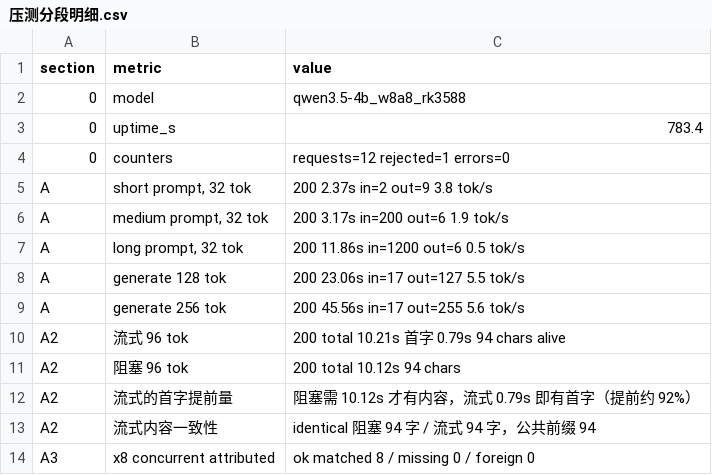
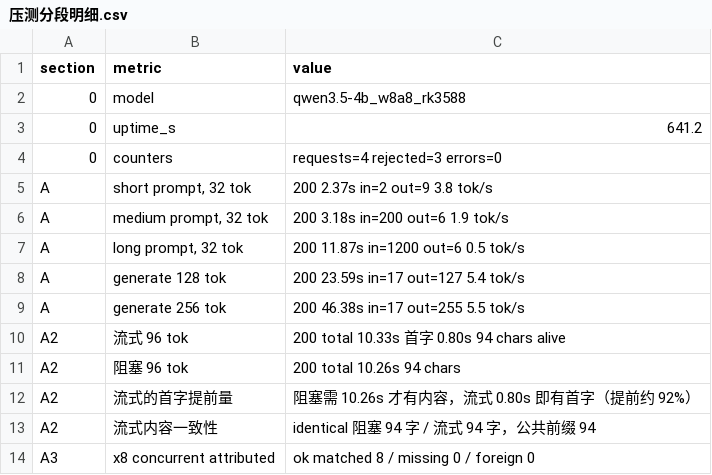
Before and after one commit to DMRedstone/rkllm-runtime, a CSV file: 测试数据/Qwen3.5-4B测试/压测分段明细.csv, drawn as a sheet; only a part is shown; the diff covers the shown part only.

```diff
--- a/测试数据/Qwen3.5-4B测试/压测分段明细.csv
+++ b/测试数据/Qwen3.5-4B测试/压测分段明细.csv
@@ -2,12 +2,12 @@ section,metric,value
 0,model,qwen3.5-4b_w8a8_rk3588
-0,uptime_s,783.4
-0,counters,requests=12 rejected=1 errors=0
+0,uptime_s,641.2
+0,counters,requests=4 rejected=3 errors=0
 A,"short prompt, 32 tok",200  2.37s  in=2 out=9  3.8 tok/s
-A,"medium prompt, 32 tok",200  3.17s  in=200 out=6  1.9 tok/s
-A,"long prompt, 32 tok",200  11.86s  in=1200 out=6  0.5 tok/s
-A,generate 128 tok,200  23.06s  in=17 out=127  5.5 tok/s
-A,generate 256 tok,200  45.56s  in=17 out=255  5.6 tok/s
-A2,流式 96 tok,200  total 10.21s  首字 0.79s  94 chars  alive
-A2,阻塞 96 tok,200  total 10.12s  94 chars
-A2,流式的首字提前量,阻塞需 10.12s 才有内容，流式 0.79s 即有首字（提前约 92%）
+A,"medium prompt, 32 tok",200  3.18s  in=200 out=6  1.9 tok/s
+A,"long prompt, 32 tok",200  11.87s  in=1200 out=6  0.5 tok/s
+A,generate 128 tok,200  23.59s  in=17 out=127  5.4 tok/s
+A,generate 256 tok,200  46.38s  in=17 out=255  5.5 tok/s
+A2,流式 96 tok,200  total 10.33s  首字 0.80s  94 chars  alive
+A2,阻塞 96 tok,200  total 10.26s  94 chars
+A2,流式的首字提前量,阻塞需 10.26s 才有内容，流式 0.80s 即有首字（提前约 92%）
 A2,流式内容一致性,identical  阻塞 94 字 / 流式 94 字，公共前缀 94
```
Also changed, not shown: 13 edited cells elsewhere in this file, 测试数据/Qwen3.5-4B测试/仿真时间线.csv, 测试数据/Qwen3.5-4B测试/压测并发曲线.csv, 20 other files.
